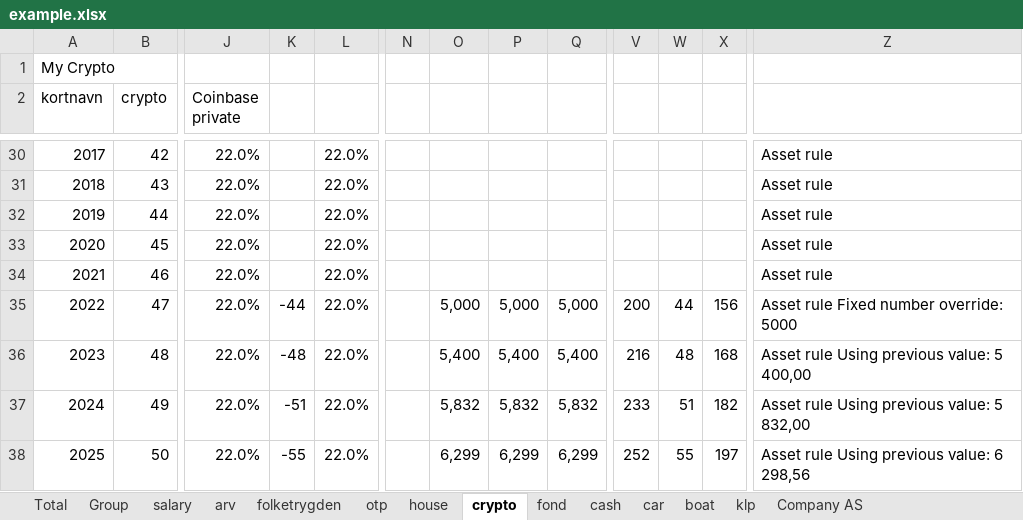
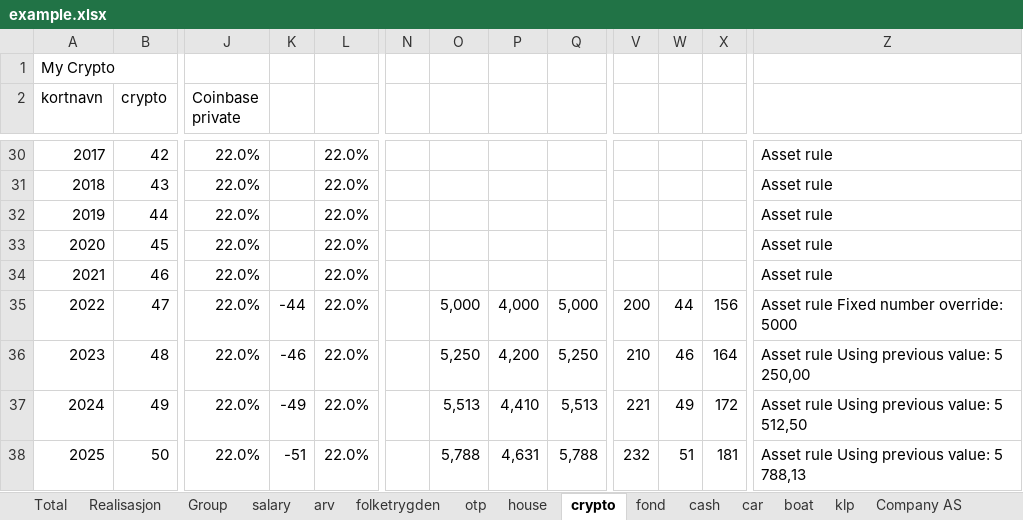
Before and after one commit to thomasekdahlN/wealthprognosis-app, an Excel workbook: example.xlsx, sheet crypto, drawn as a sheet; only a part is shown, gaps mark what is left out; values as stored, in another font and other column widths than the file's, no cell formats; the diff covers the shown part only; the diff names each change by its address in the sheet, - before the commit and + after, or states it on an @@ line.

```diff
--- a/example.xlsx (sheet crypto)
+++ b/example.xlsx (sheet crypto)
+sheet tab: Realisasjon
-P35: 5,000
+P35: 4,000
-K36: -48
+K36: -46
-O36: 5,400
+O36: 5,250
-P36: 5,400
+P36: 4,200
-Q36: 5,400
+Q36: 5,250
-V36: 216
+V36: 210
-W36: 48
+W36: 46
-X36: 168
+X36: 164
-Z36: Asset rule Using previous value: 5 400,00
+Z36: Asset rule Using previous value: 5 250,00
-K37: -51
+K37: -49
-O37: 5,832
+O37: 5,513
-P37: 5,832
+P37: 4,410
-Q37: 5,832
+Q37: 5,513
-V37: 233
+V37: 221
-W37: 51
+W37: 49
-X37: 182
+X37: 172
-Z37: Asset rule Using previous value: 5 832,00
+Z37: Asset rule Using previous value: 5 512,50
-K38: -55
+K38: -51
-O38: 6,299
+O38: 5,788
-P38: 6,299
+P38: 4,631
-Q38: 6,299
+Q38: 5,788
-V38: 252
+V38: 232
-W38: 55
+W38: 51
-X38: 197
+X38: 181
-Z38: Asset rule Using previous value: 6 298,56
+Z38: Asset rule Using previous value: 5 788,13
```
Also changed, not shown: 2 added rows and 240 edited cells elsewhere in this sheet, sheet Total, sheet Group, sheet house, sheet otp, sheet salary, sheet fond, 7 more sheets, cell formats, 12 other files.
